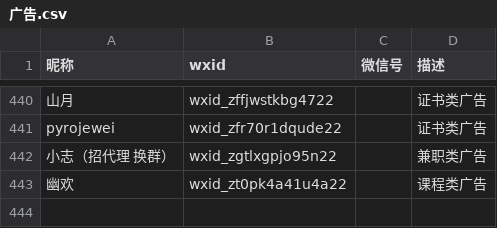
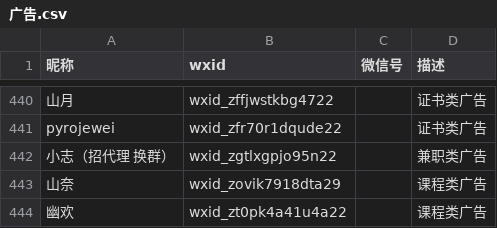
Before and after one commit to blacklisting/weixin, a CSV file: 广告.csv, drawn as a sheet; only a part is shown, gaps mark what is left out; the diff names each change by its address in the sheet, - before the commit and + after, or states it on an @@ line.

Commit message:
Update with a comment just seen.

```diff
--- a/广告.csv
+++ b/广告.csv
+row 443: 山奈 | wxid_zovik7918dta29 |  | 课程类广告
```
